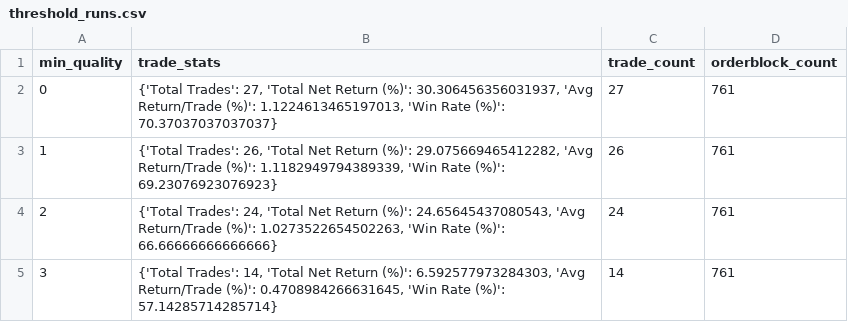
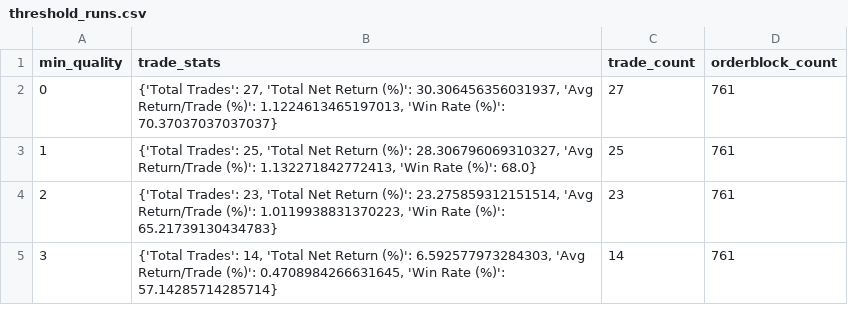
Before and after one commit to gedon111/python-backtest-bot-research-purposes, a CSV file: artifacts/threshold_runs.csv, drawn as a sheet.

```diff
--- a/artifacts/threshold_runs.csv
+++ b/artifacts/threshold_runs.csv
@@ -2,4 +2,4 @@ min_quality,trade_stats,trade_count,orderblock_count
 0,"{'Total Trades': 27, 'Total Net Return (%)': 30.306456356031937, 'Avg Return/Trade (%)': 1.1224613465197013, 'Win Rate (%)': 70.37037037037037}",27,761
-1,"{'Total Trades': 26, 'Total Net Return (%)': 29.075669465412282, 'Avg Return/Trade (%)': 1.1182949794389339, 'Win Rate (%)': 69.23076923076923}",26,761
-2,"{'Total Trades': 24, 'Total Net Return (%)': 24.65645437080543, 'Avg Return/Trade (%)': 1.0273522654502263, 'Win Rate (%)': 66.66666666666666}",24,761
+1,"{'Total Trades': 25, 'Total Net Return (%)': 28.306796069310327, 'Avg Return/Trade (%)': 1.132271842772413, 'Win Rate (%)': 68.0}",25,761
+2,"{'Total Trades': 23, 'Total Net Return (%)': 23.275859312151514, 'Avg Return/Trade (%)': 1.0119938831370223, 'Win Rate (%)': 65.21739130434783}",23,761
 3,"{'Total Trades': 14, 'Total Net Return (%)': 6.592577973284303, 'Avg Return/Trade (%)': 0.4708984266631645, 'Win Rate (%)': 57.14285714285714}",14,761
```
Also changed, not shown: artifacts/orderblocks_default_view.csv, artifacts/trades_default_view.csv, 14 other files.
